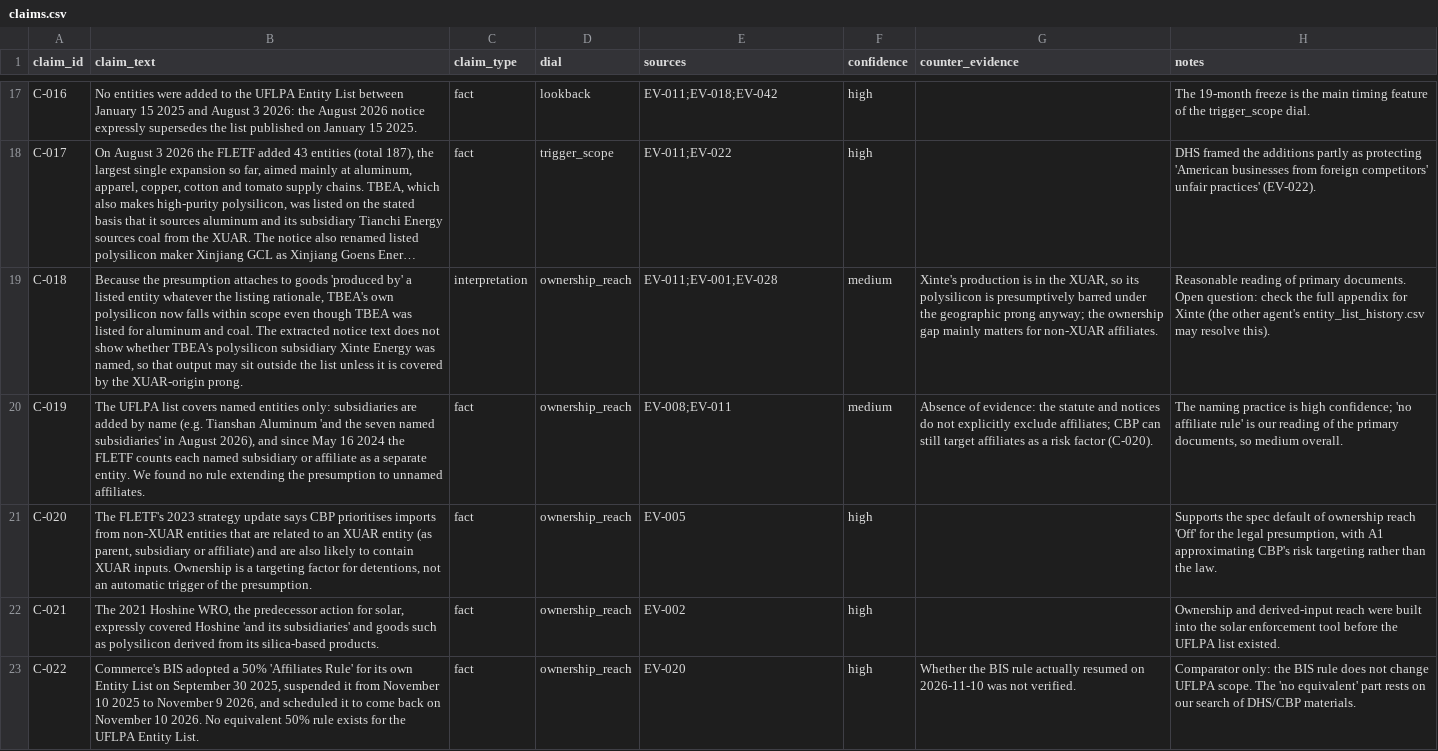
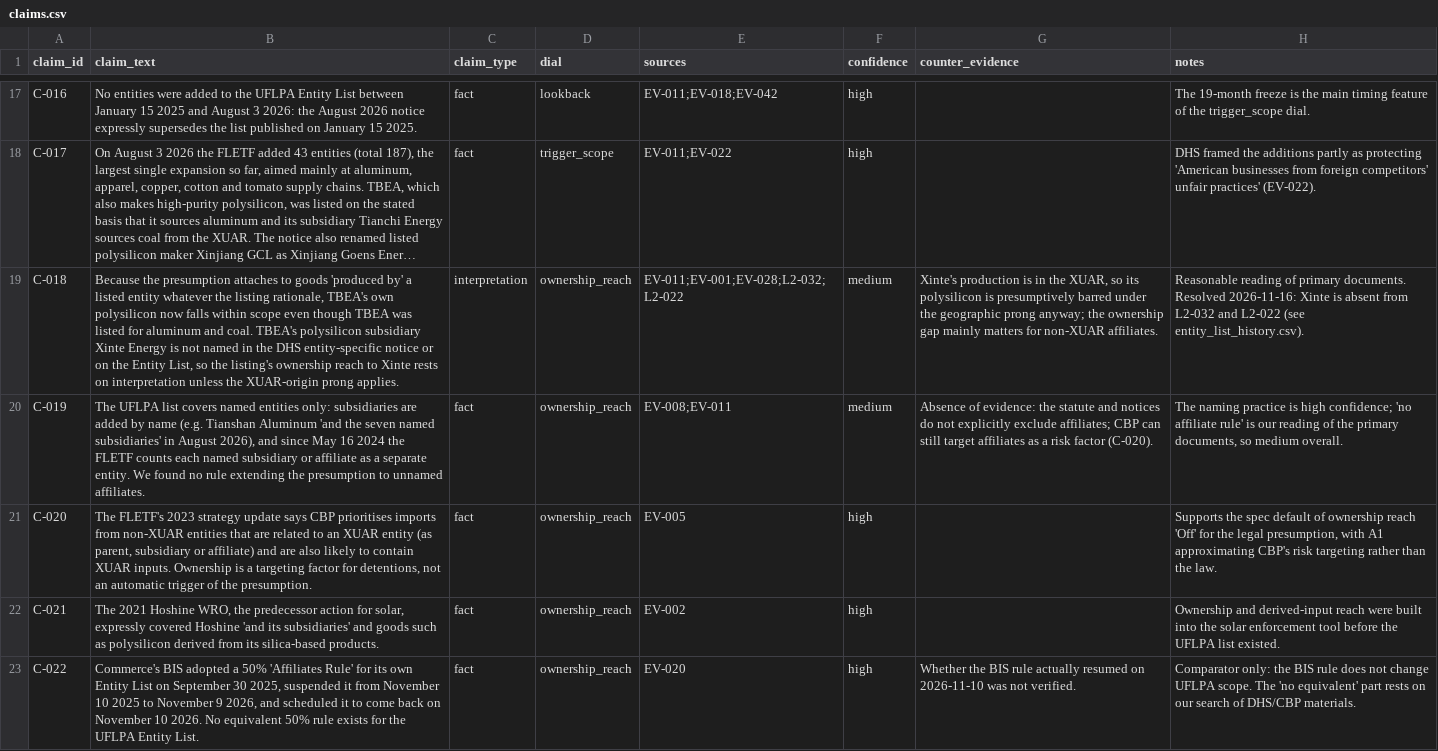
Before and after one commit to indiaclarke03-ops/Shadow-Market, a CSV file: data/evidence/claims.csv, drawn as a sheet; only a part is shown, gaps mark what is left out; long unchanged cells end in …; the diff names each change by its address in the sheet, - before the commit and + after, or states it on an @@ line.

```diff
--- a/data/evidence/claims.csv
+++ b/data/evidence/claims.csv
-B19 (claim_text): …and coal. The extracted notice text does not show whether TBEA's polysilicon subsidiary Xinte Energy was named, so that output may sit outside the list unless it is covered by the XUAR-origin prong.
+B19 (claim_text): …and coal. TBEA's polysilicon subsidiary Xinte Energy is not named in the DHS entity-specific notice or on the Entity List, so the listing's ownership reach to Xinte rests on interpretation unless the XUAR-origin prong applies.
-E19 (sources): EV-011;EV-001;EV-028
+E19 (sources): EV-011;EV-001;EV-028;L2-032;L2-022
-H19 (notes): …primary documents. Open question: check the full appendix for Xinte (the other agent's entity_list_history.csv may resolve this).
+H19 (notes): …primary documents. Resolved 2026-11-16: Xinte is absent from L2-032 and L2-022 (see entity_list_history.csv).
```
Also changed, not shown: 52 other files.
